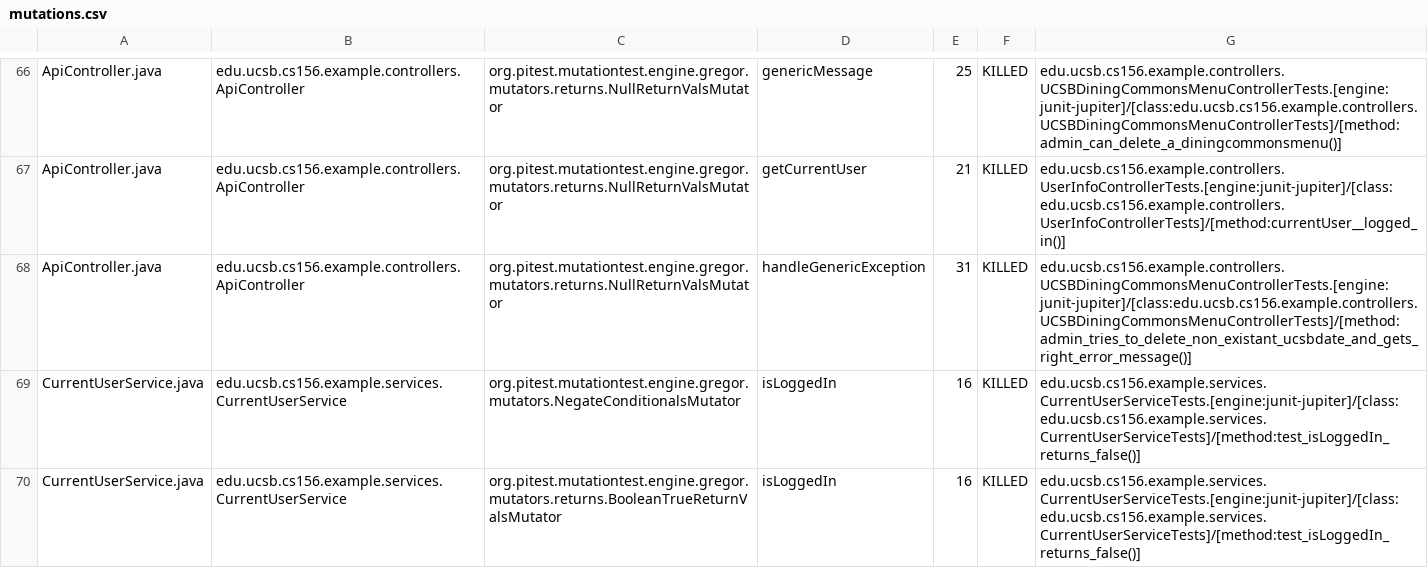
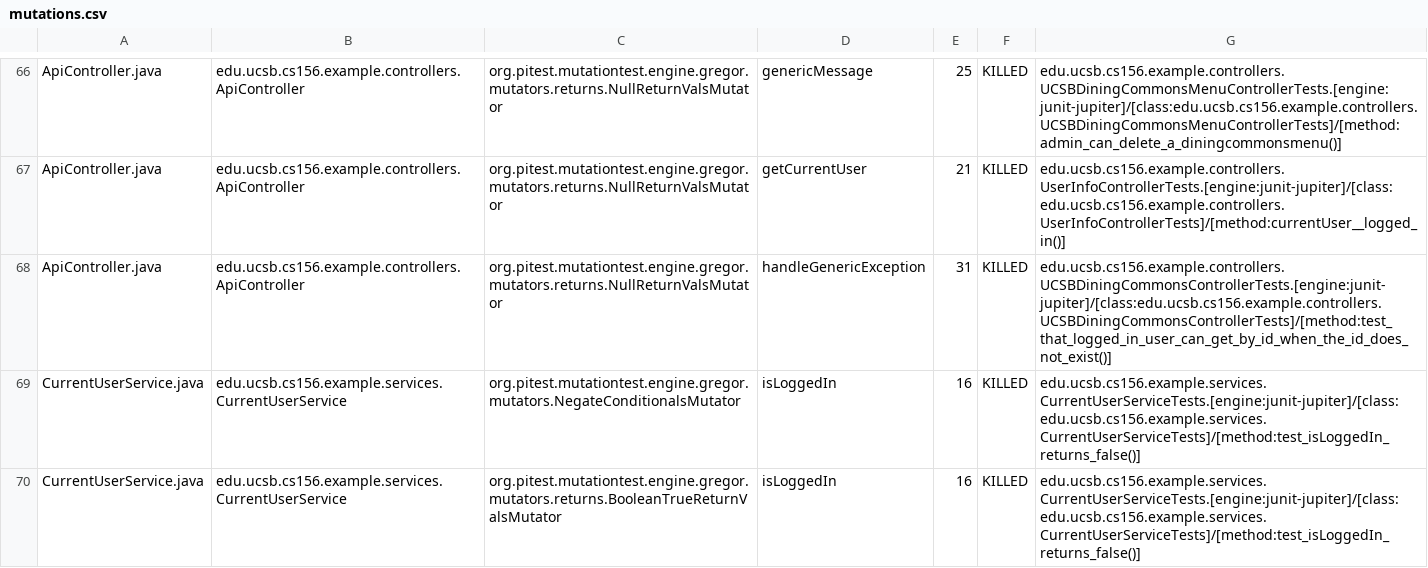
Before and after one commit to ucsb-cs156-m23/team03-m23-10am-3, a CSV file: prs/55/pitest/mutations.csv, drawn as a sheet; only a part is shown, gaps mark what is left out.

Commit message:
Deploying to gh-pages from @ ucsb-cs156-m23/team03-m23-10am-3@f981a6580fa921af672d88ec42acc04dfafa0e4b 🚀

```diff
--- a/prs/55/pitest/mutations.csv
+++ b/prs/55/pitest/mutations.csv
@@ -67,3 +67,3 @@ ApiController.java,edu.ucsb.cs156.example.controllers.ApiController,org.pitest.m
 ApiController.java,edu.ucsb.cs156.example.controllers.ApiController,org.pitest.mutationtest.engine.gregor.mutators.returns.NullReturnValsMutator,getCurrentUser,21,KILLED,edu.ucsb.cs156.example.controllers.UserInfoControllerTests.[engine:junit-jupiter]/[class:edu.ucsb.cs156.example.controllers.UserInfoControllerTests]/[method:currentUser__logged_in()]
-ApiController.java,edu.ucsb.cs156.example.controllers.ApiController,org.pitest.mutationtest.engine.gregor.mutators.returns.NullReturnValsMutator,handleGenericException,31,KILLED,edu.ucsb.cs156.example.controllers.UCSBDiningCommonsMenuControllerTests.[engine:junit-jupiter]/[class:edu.ucsb.cs156.example.controllers.UCSBDiningCommonsMenuControllerTests]/[method:admin_tries_to_delete_non_existant_ucsbdate_and_gets_right_error_message()]
+ApiController.java,edu.ucsb.cs156.example.controllers.ApiController,org.pitest.mutationtest.engine.gregor.mutators.returns.NullReturnValsMutator,handleGenericException,31,KILLED,edu.ucsb.cs156.example.controllers.UCSBDiningCommonsControllerTests.[engine:junit-jupiter]/[class:edu.ucsb.cs156.example.controllers.UCSBDiningCommonsControllerTests]/[method:test_that_logged_in_user_can_get_by_id_when_the_id_does_not_exist()]
 CurrentUserService.java,edu.ucsb.cs156.example.services.CurrentUserService,org.pitest.mutationtest.engine.gregor.mutators.NegateConditionalsMutator,isLoggedIn,16,KILLED,edu.ucsb.cs156.example.services.CurrentUserServiceTests.[engine:junit-jupiter]/[class:edu.ucsb.cs156.example.services.CurrentUserServiceTests]/[method:test_isLoggedIn_returns_false()]
```
Also changed, not shown: 13 other files.
